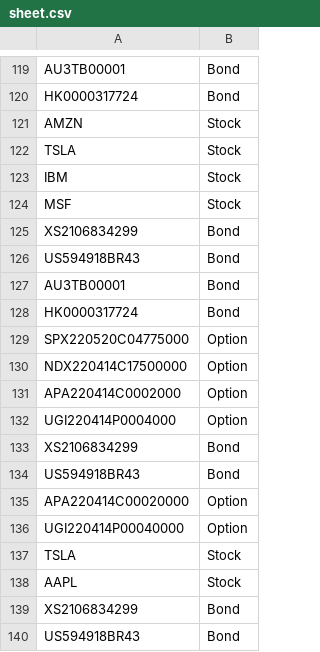
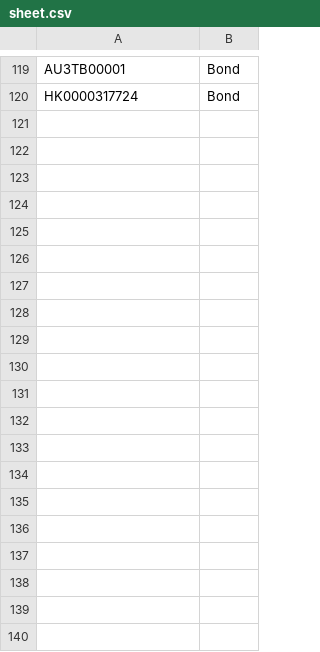
Before and after one commit to a4org/compass, a CSV file: src/parse/sheet.csv, drawn as a sheet; only a part is shown, gaps mark what is left out; the diff covers the shown part only; the diff names each change by its address in the sheet, - before the commit and + after, or states it on an @@ line.

```diff
--- a/src/parse/sheet.csv
+++ b/src/parse/sheet.csv
-row 121: AMZN | Stock
-row 122: TSLA | Stock
-row 123: IBM | Stock
-row 124: MSF | Stock
-row 125: XS2106834299 | Bond
-row 126: US594918BR43 | Bond
-row 127: AU3TB00001 | Bond
-row 128: HK0000317724 | Bond
-row 129: SPX220520C04775000 | Option
-row 130: NDX220414C17500000 | Option
-row 131: APA220414C0002000 | Option
-row 132: UGI220414P0004000 | Option
-row 133: XS2106834299 | Bond
-row 134: US594918BR43 | Bond
-row 135: APA220414C00020000 | Option
-row 136: UGI220414P00040000 | Option
-row 137: TSLA | Stock
-row 138: AAPL | Stock
-row 139: XS2106834299 | Bond
-row 140: US594918BR43 | Bond
```
Also changed, not shown: 40 removed rows elsewhere in this file, src/parse/toutput.csv, 2 other files.
